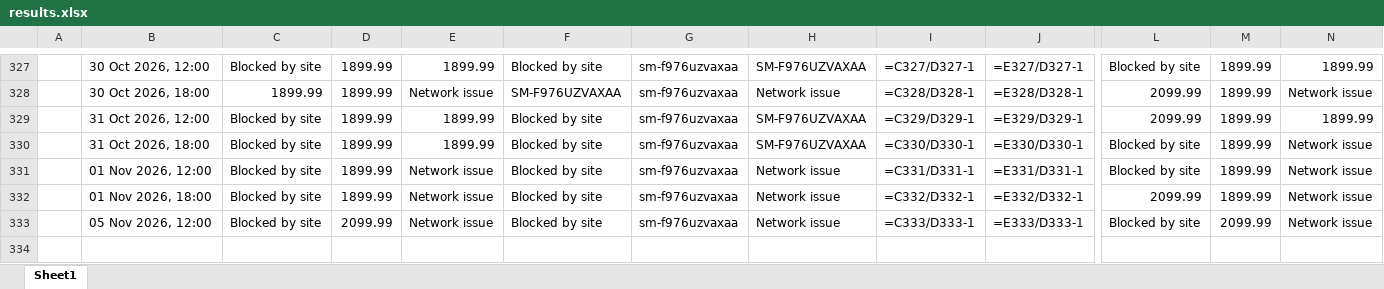
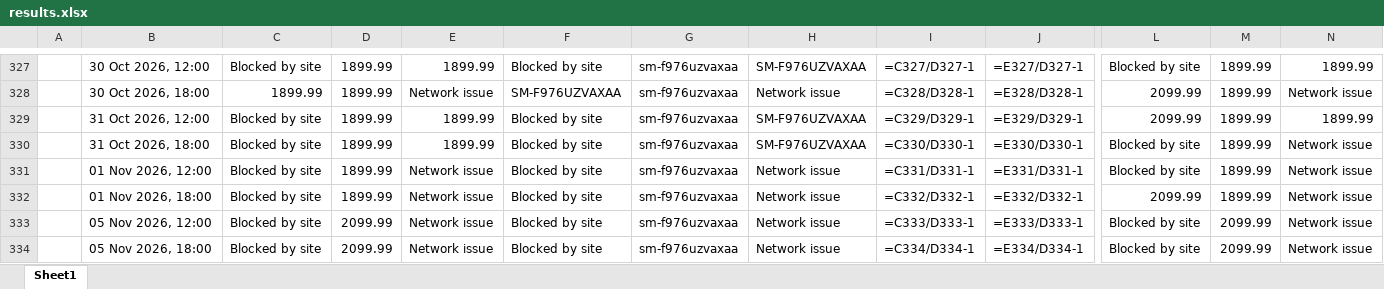
Before and after one commit to rathi-eucloid/launch, an Excel workbook: outputs/results.xlsx, sheet Sheet1, drawn as a sheet; only a part is shown, gaps mark what is left out; values as stored, in another font and other column widths than the file's, no borders; formulas without a stored value are shown as written; rows hold the shown columns only; the diff names each change by its address in the sheet, - before the commit and + after, or states it on an @@ line.

```diff
--- a/outputs/results.xlsx (sheet Sheet1)
+++ b/outputs/results.xlsx (sheet Sheet1)
+row 334:  | 05 Nov 2026, 18:00 | Blocked by site | 2099.99 | Network issue | Blocked by site | sm-f976uzvaxaa | Network issue | =C334/D334-1 | =E334/D334-1 | Blocked by site | 2099.99 | Network issue
```
Also changed, not shown: 56 other files.
